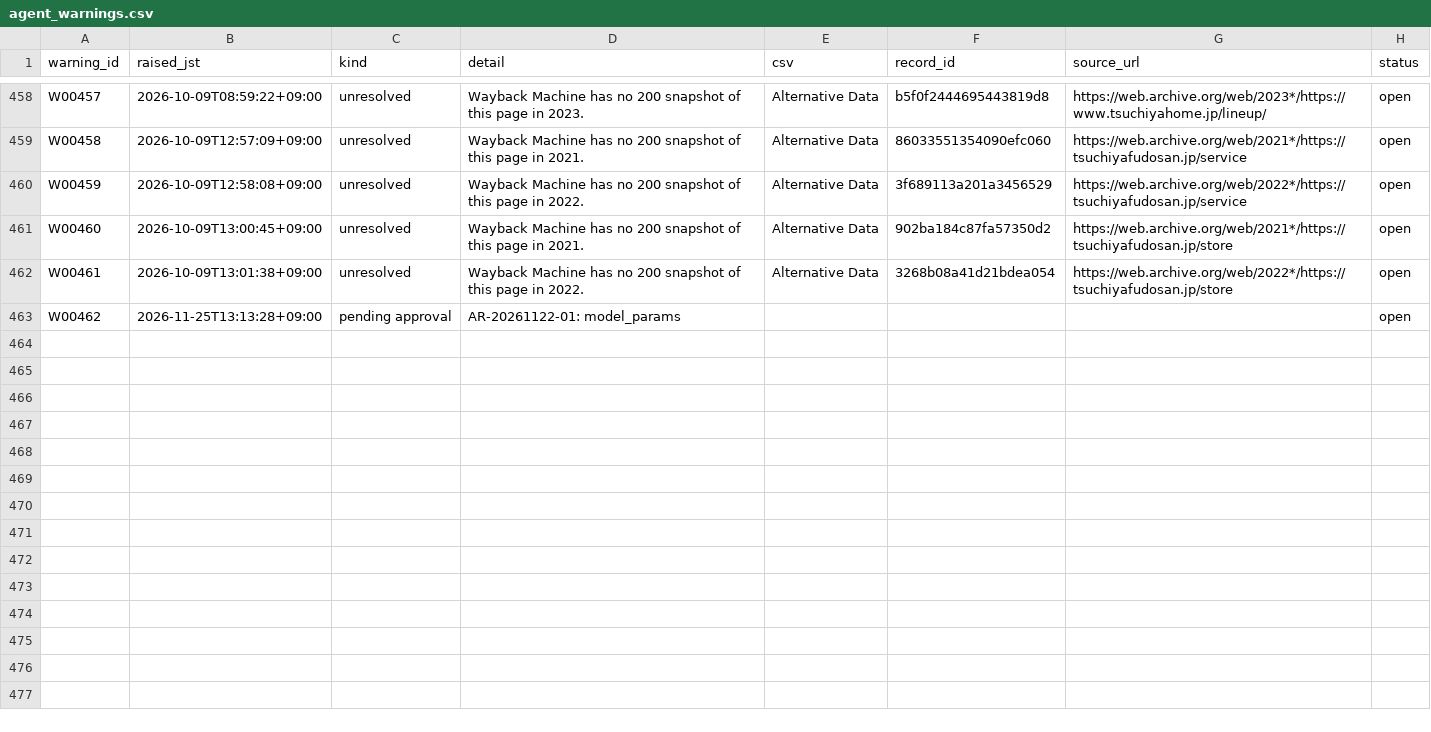
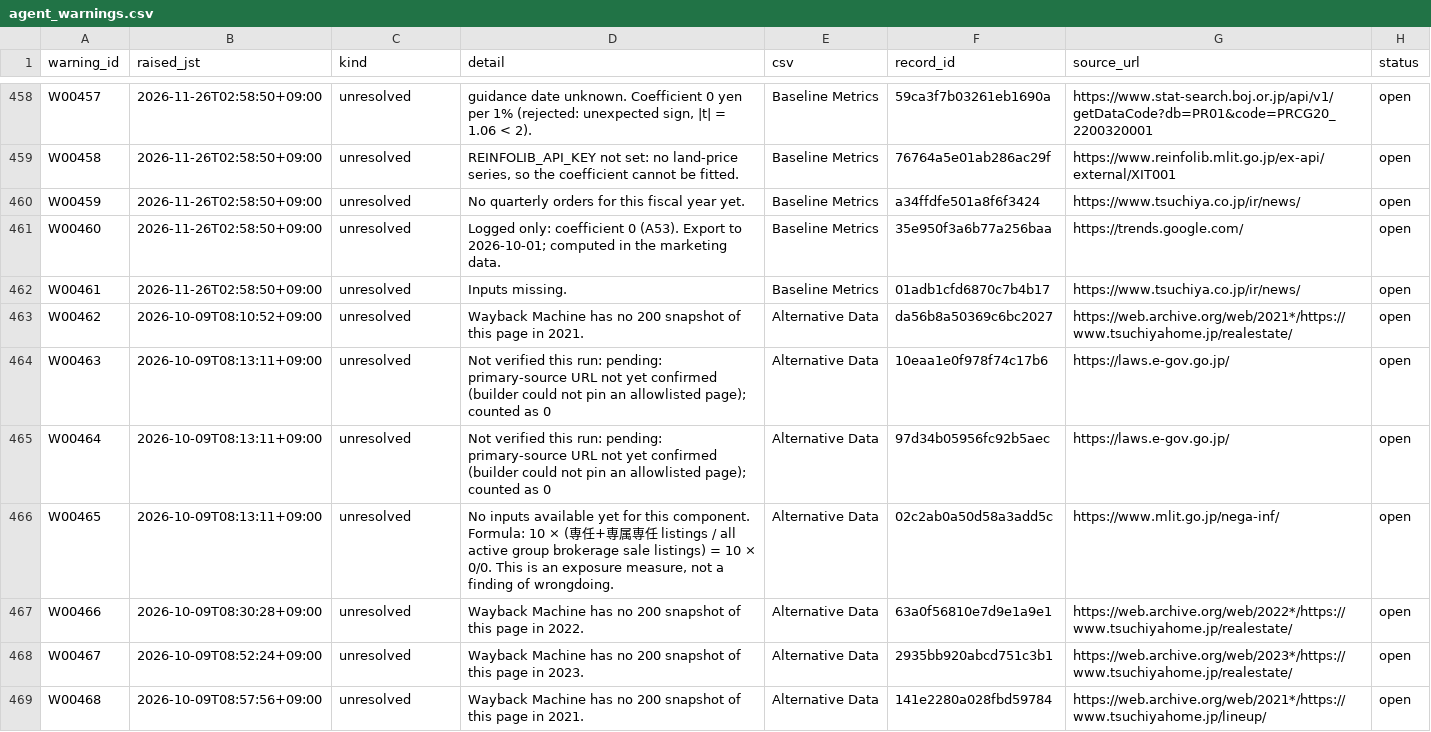
Before and after one commit to renishly/tsuchiya_holdings, a CSV file: v2/app/state/agent_warnings.csv, drawn as a sheet; only a part is shown, gaps mark what is left out; the diff covers the shown part only; the diff names each change by its address in the sheet, - before the commit and + after, or states it on an @@ line.

```diff
--- a/v2/app/state/agent_warnings.csv
+++ b/v2/app/state/agent_warnings.csv
-B458 (raised_jst): 2026-10-09T08:59:22+09:00
+B458 (raised_jst): 2026-11-26T02:58:50+09:00
-D458 (detail): Wayback Machine has no 200 snapshot of this page in 2023.
+D458 (detail): guidance date unknown. Coefficient 0 yen per 1% (rejected: unexpected sign, |t| = 1.06 < 2).
-E458:E462 (csv): Alternative Data
+E458:E462 (csv): Baseline Metrics
-F458 (record_id): b5f0f2444695443819d8
+F458 (record_id): 59ca3f7b03261eb1690a
-G458 (source_url): https://web.archive.org/web/2023*/https://www.tsuchiyahome.jp/lineup/
+G458 (source_url): https://www.stat-search.boj.or.jp/api/v1/getDataCode?db=PR01&code=PRCG20_2200320001
-B459 (raised_jst): 2026-10-09T12:57:09+09:00
+B459 (raised_jst): 2026-11-26T02:58:50+09:00
-D459 (detail): Wayback Machine has no 200 snapshot of this page in 2021.
+D459 (detail): REINFOLIB_API_KEY not set: no land-price series, so the coefficient cannot be fitted.
-F459 (record_id): 86033551354090efc060
+F459 (record_id): 76764a5e01ab286ac29f
-G459 (source_url): https://web.archive.org/web/2021*/https://tsuchiyafudosan.jp/service
+G459 (source_url): https://www.reinfolib.mlit.go.jp/ex-api/external/XIT001
-B460 (raised_jst): 2026-10-09T12:58:08+09:00
+B460 (raised_jst): 2026-11-26T02:58:50+09:00
-D460 (detail): Wayback Machine has no 200 snapshot of this page in 2022.
+D460 (detail): No quarterly orders for this fiscal year yet.
-F460 (record_id): 3f689113a201a3456529
+F460 (record_id): a34ffdfe501a8f6f3424
-G460 (source_url): https://web.archive.org/web/2022*/https://tsuchiyafudosan.jp/service
+G460 (source_url): https://www.tsuchiya.co.jp/ir/news/
-B461 (raised_jst): 2026-10-09T13:00:45+09:00
+B461 (raised_jst): 2026-11-26T02:58:50+09:00
-D461 (detail): Wayback Machine has no 200 snapshot of this page in 2021.
+D461 (detail): Logged only: coefficient 0 (A53). Export to 2026-10-01; computed in the marketing data.
-F461 (record_id): 902ba184c87fa57350d2
+F461 (record_id): 35e950f3a6b77a256baa
-G461 (source_url): https://web.archive.org/web/2021*/https://tsuchiyafudosan.jp/store
+G461 (source_url): https://trends.google.com/
-B462 (raised_jst): 2026-10-09T13:01:38+09:00
+B462 (raised_jst): 2026-11-26T02:58:50+09:00
-D462 (detail): Wayback Machine has no 200 snapshot of this page in 2022.
+D462 (detail): Inputs missing.
-F462 (record_id): 3268b08a41d21bdea054
+F462 (record_id): 01adb1cfd6870c7b4b17
-G462 (source_url): https://web.archive.org/web/2022*/https://tsuchiyafudosan.jp/store
+G462 (source_url): https://www.tsuchiya.co.jp/ir/news/
-B463 (raised_jst): 2026-11-25T13:13:28+09:00
+B463 (raised_jst): 2026-10-09T08:10:52+09:00
-C463 (kind): pending approval
+C463 (kind): unresolved
-D463 (detail): AR-20261122-01: model_params
+D463 (detail): Wayback Machine has no 200 snapshot of this page in 2021.
-E463 (csv): (empty)
+E463 (csv): Alternative Data
-F463 (record_id): (empty)
+F463 (record_id): da56b8a50369c6bc2027
-G463 (source_url): (empty)
+G463 (source_url): https://web.archive.org/web/2021*/https://www.tsuchiyahome.jp/realestate/
+row 464: W00463 | 2026-10-09T08:13:11+09:00 | unresolved | Not verified this run: pending: primary-source URL not yet confirmed (builder could not pin an allowlisted page); counted as 0 | Alternative Data | 10eaa1e0f978f74c17b6 | https://laws.e-gov.go.jp/ | open
+row 465: W00464 | 2026-10-09T08:13:11+09:00 | unresolved | Not verified this run: pending: primary-source URL not yet confirmed (builder could not pin an allowlisted page); counted as 0 | Alternative Data | 97d34b05956fc92b5aec | https://laws.e-gov.go.jp/ | open
+row 466: W00465 | 2026-10-09T08:13:11+09:00 | unresolved | No inputs available yet for this component. Formula: 10 × (専任+専属専任 listings / all active group brokerage sale listings) = 10 × 0/0. This is an exposure measure, not a finding of wrongdoing. | Alternative Data | 02c2ab0a50d58a3add5c | https://www.mlit.go.jp/nega-inf/ | open
+row 467: W00466 | 2026-10-09T08:30:28+09:00 | unresolved | Wayback Machine has no 200 snapshot of this page in 2022. | Alternative Data | 63a0f56810e7d9e1a9e1 | https://web.archive.org/web/2022*/https://www.tsuchiyahome.jp/realestate/ | open
+row 468: W00467 | 2026-10-09T08:52:24+09:00 | unresolved | Wayback Machine has no 200 snapshot of this page in 2023. | Alternative Data | 2935bb920abcd751c3b1 | https://web.archive.org/web/2023*/https://www.tsuchiyahome.jp/realestate/ | open
+row 469: W00468 | 2026-10-09T08:57:56+09:00 | unresolved | Wayback Machine has no 200 snapshot of this page in 2021. | Alternative Data | 141e2280a028fbd59784 | https://web.archive.org/web/2021*/https://www.tsuchiyahome.jp/lineup/ | open
```
Also changed, not shown: 7 added rows and 40 edited cells elsewhere in this file, v2/app/logs/debug_runs.csv, 23 other files.
